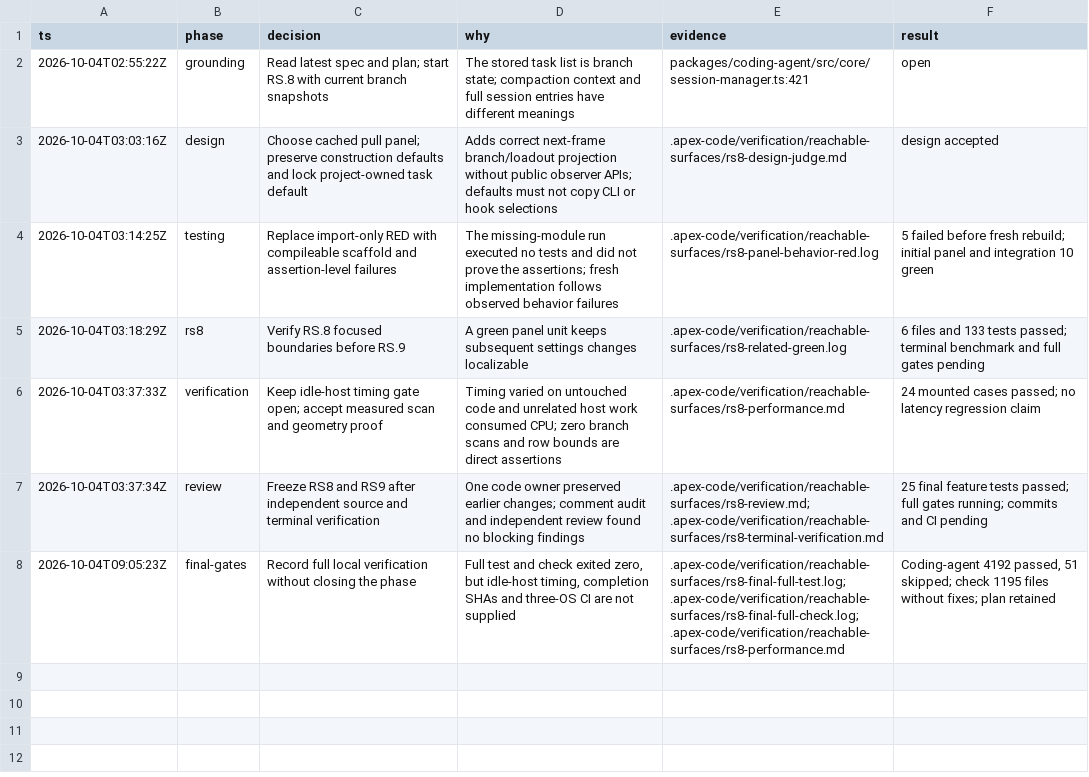
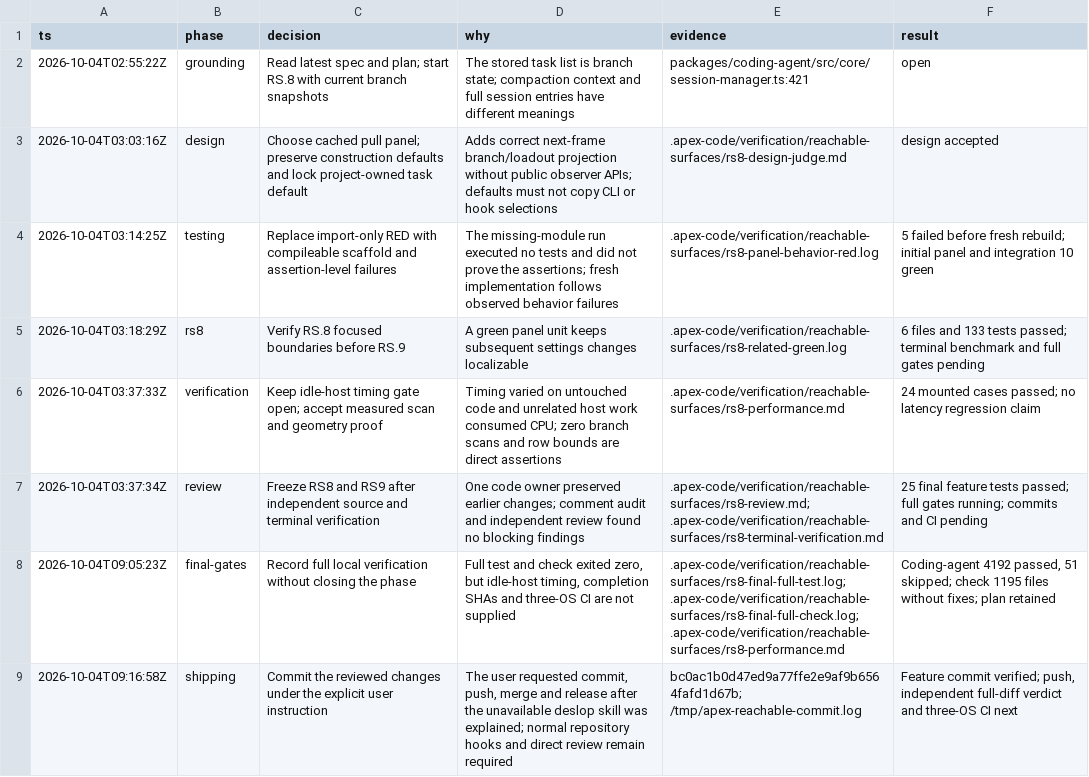
Before and after one commit to Fchery87/apex-code, a TSV file: .apex-code/verification/reachable-surfaces/rs8-decisions.tsv, drawn as a sheet.

Commit message:
docs(reachable): record verified implementation commit

```diff
--- a/.apex-code/verification/reachable-surfaces/rs8-decisions.tsv
+++ b/.apex-code/verification/reachable-surfaces/rs8-decisions.tsv
@@ -8 +8,2 @@ ts	phase	decision	why	evidence	result
 2026-10-04T09:05:23Z	final-gates	Record full local verification without closing the phase	Full test and check exited zero, but idle-host timing, completion SHAs and three-OS CI are not supplied	.apex-code/verification/reachable-surfaces/rs8-final-full-test.log; .apex-code/verification/reachable-surfaces/rs8-final-full-check.log; .apex-code/verification/reachable-surfaces/rs8-performance.md	Coding-agent 4192 passed, 51 skipped; check 1195 files without fixes; plan retained
+2026-10-04T09:16:58Z	shipping	Commit the reviewed changes under the explicit user instruction	The user requested commit, push, merge and release after the unavailable deslop skill was explained; normal repository hooks and direct review remain required	bc0ac1b0d47ed9a77ffe2e9af9b6564fafd1d67b; /tmp/apex-reachable-commit.log	Feature commit verified; push, independent full-diff verdict and three-OS CI next
```
Also changed, not shown: 2 other files.
